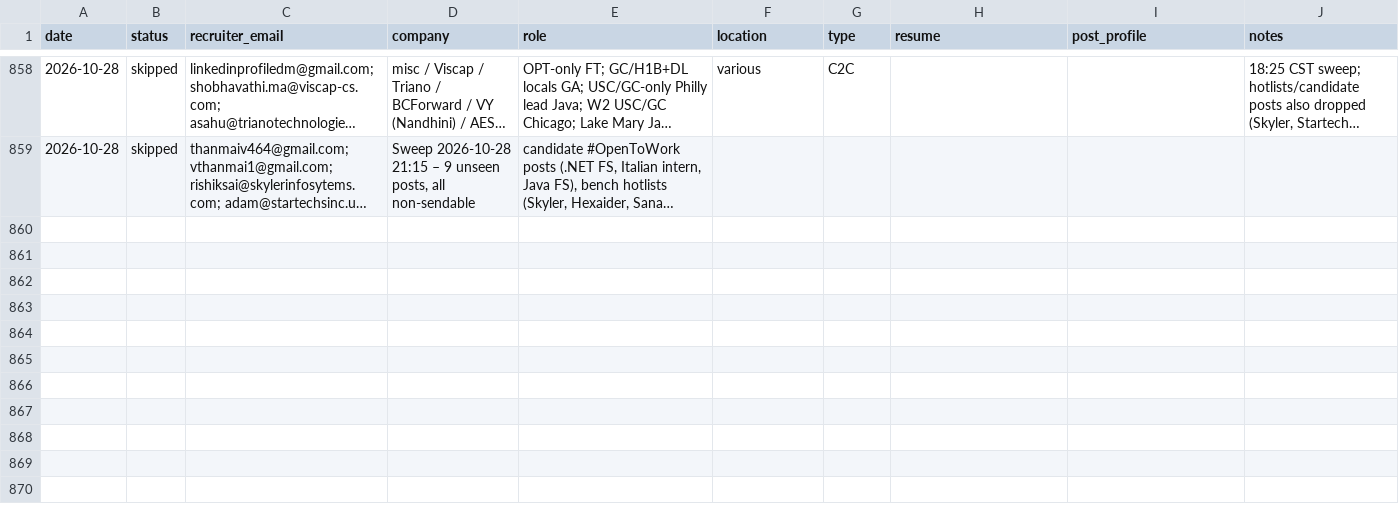
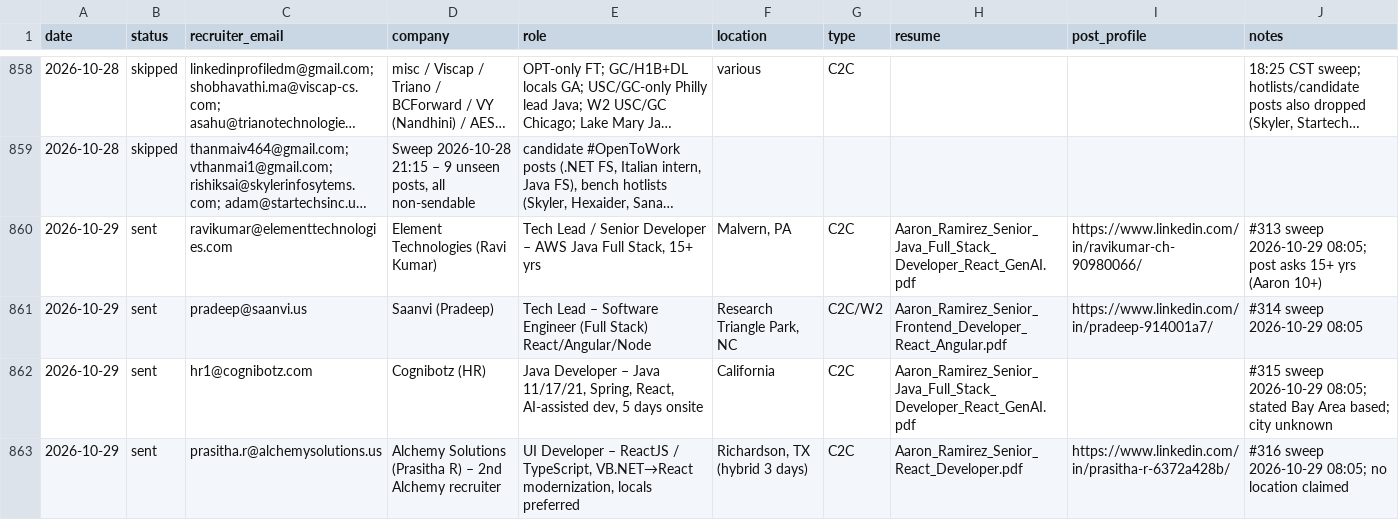
Before and after one commit to aaronrl25/outreach-pipeline-claude-day, a CSV file: data/2026-10-14/Outreach_Log.csv, drawn as a sheet; only a part is shown, gaps mark what is left out; long unchanged cells end in …; the diff covers the shown part only; the diff names each change by its address in the sheet, - before the commit and + after, or states it on an @@ line.

```diff
--- a/data/2026-10-14/Outreach_Log.csv
+++ b/data/2026-10-14/Outreach_Log.csv
+row 860: 2026-10-29 | sent | ravikumar@elementtechnologies.com | Element Technologies (Ravi Kumar) | Tech Lead / Senior Developer – AWS Java Full Stack, 15+ yrs | Malvern, PA | C2C | Aaron_Ramirez_Senior_Java_Full_Stack_Developer_React_GenAI.pdf | https://www.linkedin.com/in/ravikumar-ch-90980066/ | #313 sweep 2026-10-29 08:05; post asks 15+ yrs (Aaron 10+)
+row 861: 2026-10-29 | sent | pradeep@saanvi.us | Saanvi (Pradeep) | Tech Lead – Software Engineer (Full Stack) React/Angular/Node | Research Triangle Park, NC | C2C/W2 | Aaron_Ramirez_Senior_Frontend_Developer_React_Angular.pdf | https://www.linkedin.com/in/pradeep-914001a7/ | #314 sweep 2026-10-29 08:05
+row 862: 2026-10-29 | sent | hr1@cognibotz.com | Cognibotz (HR) | Java Developer – Java 11/17/21, Spring, React, AI-assisted dev, 5 days onsite | California | C2C | Aaron_Ramirez_Senior_Java_Full_Stack_Developer_React_GenAI.pdf |  | #315 sweep 2026-10-29 08:05; stated Bay Area based; city unknown
+row 863: 2026-10-29 | sent | prasitha.r@alchemysolutions.us | Alchemy Solutions (Prasitha R) – 2nd Alchemy recruiter | UI Developer – ReactJS / TypeScript, VB.NET→React modernization, locals preferred | Richardson, TX (hybrid 3 days) | C2C | Aaron_Ramirez_Senior_React_Developer.pdf | https://www.linkedin.com/in/prasitha-r-6372a428b/ | #316 sweep 2026-10-29 08:05; no location claimed
```
Also changed, not shown: 3 added rows elsewhere in this file, data/2026-10-14/Opportunity_Tracker_2026-10-14.csv, 14 other files.
